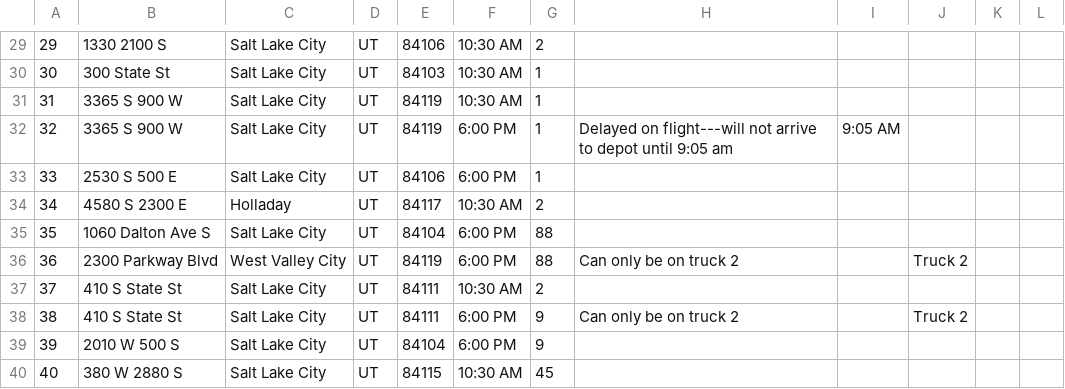
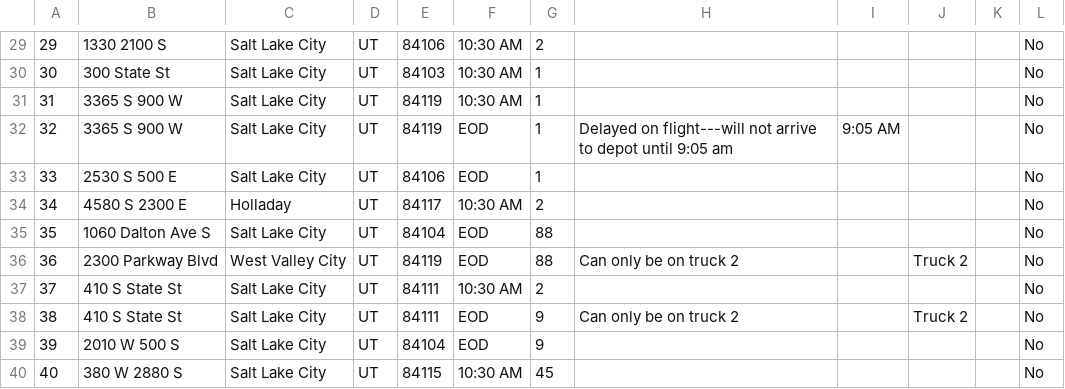
Before and after one commit to janisiwa/UTPPS, a CSV file: data/package_file_data.csv, drawn as a sheet; only a part is shown, gaps mark what is left out; the diff covers the shown part only.

```diff
--- a/data/package_file_data.csv
+++ b/data/package_file_data.csv
@@ -29,12 +29,12 @@
-29,1330 2100 S,Salt Lake City,UT,84106,10:30 AM,2,,,,,
-30,300 State St,Salt Lake City,UT,84103,10:30 AM,1,,,,,
-31,3365 S 900 W,Salt Lake City,UT,84119,10:30 AM,1,,,,,
-32,3365 S 900 W,Salt Lake City,UT,84119,6:00 PM,1,Delayed on flight---will not arrive to depot until 9:05 am,9:05 AM,,,
-33,2530 S 500 E,Salt Lake City,UT,84106,6:00 PM,1,,,,,
-34,4580 S 2300 E,Holladay,UT,84117,10:30 AM,2,,,,,
-35,1060 Dalton Ave S,Salt Lake City,UT,84104,6:00 PM,88,,,,,
-36,2300 Parkway Blvd,West Valley City,UT,84119,6:00 PM,88,Can only be on truck 2,,Truck 2,,
-37,410 S State St,Salt Lake City,UT,84111,10:30 AM,2,,,,,
-38,410 S State St,Salt Lake City,UT,84111,6:00 PM,9,Can only be on truck 2,,Truck 2,,
-39,2010 W 500 S,Salt Lake City,UT,84104,6:00 PM,9,,,,,
-40,380 W 2880 S,Salt Lake City,UT,84115,10:30 AM,45,,,,,
+29,1330 2100 S,Salt Lake City,UT,84106,10:30 AM,2,,,,,No,
+30,300 State St,Salt Lake City,UT,84103,10:30 AM,1,,,,,No,
+31,3365 S 900 W,Salt Lake City,UT,84119,10:30 AM,1,,,,,No,
+32,3365 S 900 W,Salt Lake City,UT,84119,EOD,1,Delayed on flight---will not arrive to depot until 9:05 am,9:05 AM,,,No,
+33,2530 S 500 E,Salt Lake City,UT,84106,EOD,1,,,,,No,
+34,4580 S 2300 E,Holladay,UT,84117,10:30 AM,2,,,,,No,
+35,1060 Dalton Ave S,Salt Lake City,UT,84104,EOD,88,,,,,No,
+36,2300 Parkway Blvd,West Valley City,UT,84119,EOD,88,Can only be on truck 2,,Truck 2,,No,
+37,410 S State St,Salt Lake City,UT,84111,10:30 AM,2,,,,,No,
+38,410 S State St,Salt Lake City,UT,84111,EOD,9,Can only be on truck 2,,Truck 2,,No,
+39,2010 W 500 S,Salt Lake City,UT,84104,EOD,9,,,,,No,
+40,380 W 2880 S,Salt Lake City,UT,84115,10:30 AM,45,,,,,No,
```
Also changed, not shown: 47 edited cells elsewhere in this file, 3 other files.
